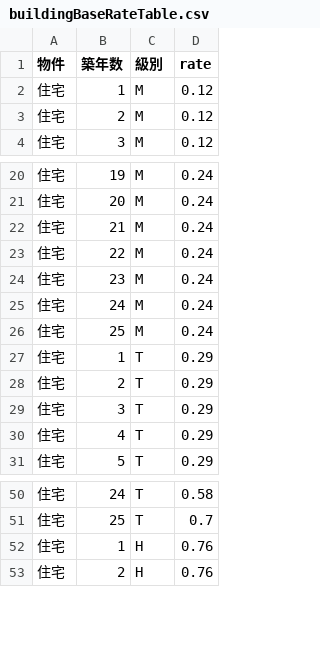
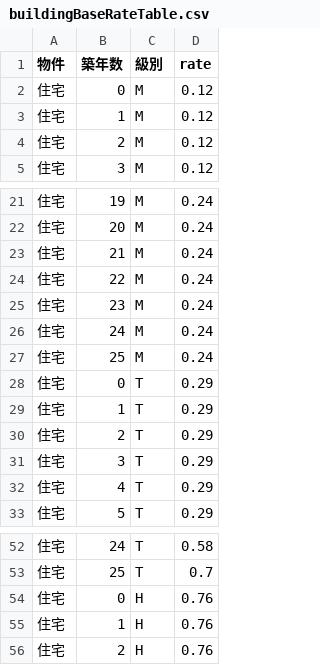
Before and after one commit to yokoyama-eruful/mitumo, a CSV file: storage/app/rateTable/buildingBaseRateTable.csv, drawn as a sheet; only a part is shown, gaps mark what is left out; the diff names each change by its address in the sheet, - before the commit and + after, or states it on an @@ line.

```diff
--- a/storage/app/rateTable/buildingBaseRateTable.csv
+++ b/storage/app/rateTable/buildingBaseRateTable.csv
+row 2: 住宅 | 0 | M | 0.12
+row 28: 住宅 | 0 | T | 0.29
+row 54: 住宅 | 0 | H | 0.76
```
Also changed, not shown: storage/app/rateTable/comprehensivePremiumRateTable.csv, 1 other file.
